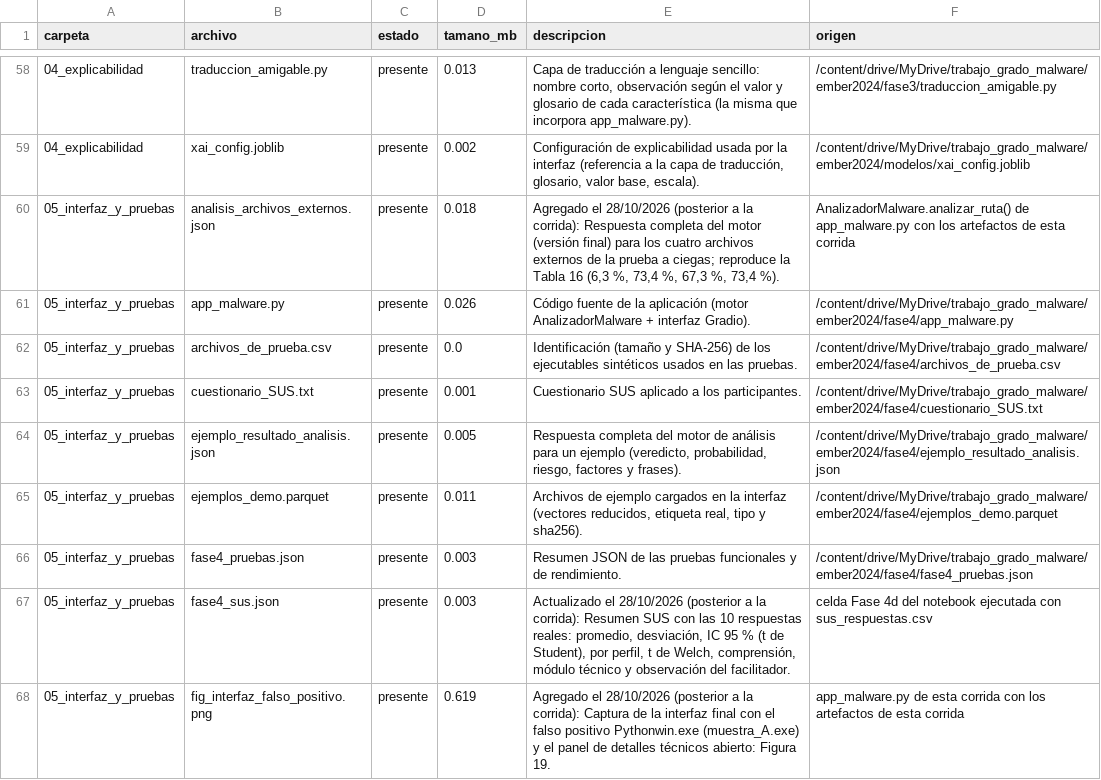
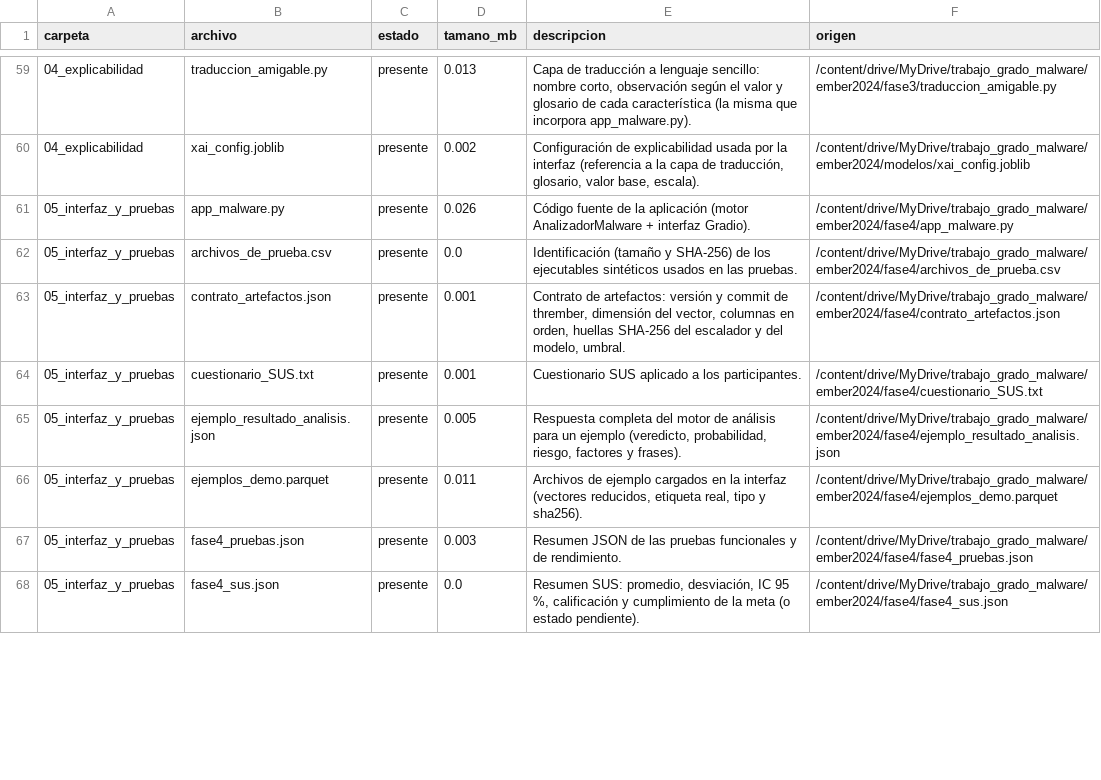
Before and after one commit to jhgar059/repo_proyecto, a CSV file: evidencias/00_indice_evidencias.csv, drawn as a sheet; only a part is shown, gaps mark what is left out; the diff covers the shown part only.

```diff
--- a/evidencias/00_indice_evidencias.csv
+++ b/evidencias/00_indice_evidencias.csv
@@ -59,5 +60,5 @@ carpeta,archivo,estado,tamano_mb,descripcion,origen
 04_explicabilidad,xai_config.joblib,presente,0.002,"Configuración de explicabilidad usada por la interfaz (referencia a la capa de traducción, glosario, valor base, escala).",/content/drive/MyDrive/trabajo_grado_malware/ember2024/modelos/xai_config.joblib
-05_interfaz_y_pruebas,analisis_archivos_externos.json,presente,0.018,"Agregado el 28/10/2026 (posterior a la corrida): Respuesta completa del motor (versión final) para los cuatro archivos externos de la prueba a ciegas; reproduce la Tabla 16 (6,3 %, 73,4 %, 67,3 %, 73,4 %).",AnalizadorMalware.analizar_ruta() de app_malware.py con los artefactos de esta corrida
 05_interfaz_y_pruebas,app_malware.py,presente,0.026,Código fuente de la aplicación (motor AnalizadorMalware + interfaz Gradio).,/content/drive/MyDrive/trabajo_grado_malware/ember2024/fase4/app_malware.py
 05_interfaz_y_pruebas,archivos_de_prueba.csv,presente,0.0,Identificación (tamaño y SHA-256) de los ejecutables sintéticos usados en las pruebas.,/content/drive/MyDrive/trabajo_grado_malware/ember2024/fase4/archivos_de_prueba.csv
+05_interfaz_y_pruebas,contrato_artefactos.json,presente,0.001,"Contrato de artefactos: versión y commit de thrember, dimensión del vector, columnas en orden, huellas SHA-256 del escalador y del modelo, umbral.",/content/drive/MyDrive/trabajo_grado_malware/ember2024/fase4/contrato_artefactos.json
 05_interfaz_y_pruebas,cuestionario_SUS.txt,presente,0.001,Cuestionario SUS aplicado a los participantes.,/content/drive/MyDrive/trabajo_grado_malware/ember2024/fase4/cuestionario_SUS.txt
@@ -66,3 +67,2 @@ carpeta,archivo,estado,tamano_mb,descripcion,origen
 05_interfaz_y_pruebas,fase4_pruebas.json,presente,0.003,Resumen JSON de las pruebas funcionales y de rendimiento.,/content/drive/MyDrive/trabajo_grado_malware/ember2024/fase4/fase4_pruebas.json
-05_interfaz_y_pruebas,fase4_sus.json,presente,0.003,"Actualizado el 28/10/2026 (posterior a la corrida): Resumen SUS con las 10 respuestas reales: promedio, desviación, IC 95 % (t de Student), por perfil, t de Welch, comprensión, módulo técnico y observación del facilitador.",celda Fase 4d del notebook ejecutada con sus_respuestas.csv
-05_interfaz_y_pruebas,fig_interfaz_falso_positivo.png,presente,0.619,Agregado el 28/10/2026 (posterior a la corrida): Captura de la interfaz final con el falso positivo Pythonwin.exe (muestra_A.exe) y el panel de detalles técnicos abierto: Figura 19.,app_malware.py de esta corrida con los artefactos de esta corrida
+05_interfaz_y_pruebas,fase4_sus.json,presente,0.0,"Resumen SUS: promedio, desviación, IC 95 %, calificación y cumplimiento de la meta (o estado pendiente).",/content/drive/MyDrive/trabajo_grado_malware/ember2024/fase4/fase4_sus.json
```
Also changed, not shown: 1 added row, 2 removed rows and 30 edited cells elsewhere in this file, cuadro_cumplimiento_metas.csv, fase2_entrenamiento_modelos/fase2_comparacion_modelos_completa.csv, 22 other files.
